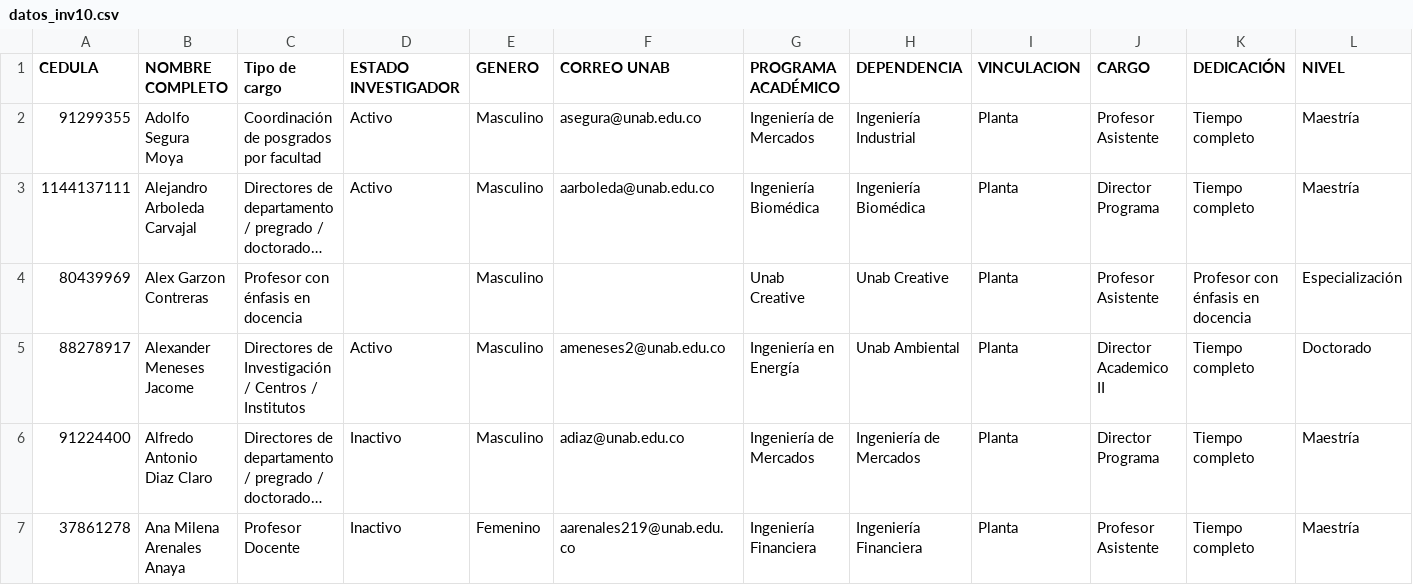
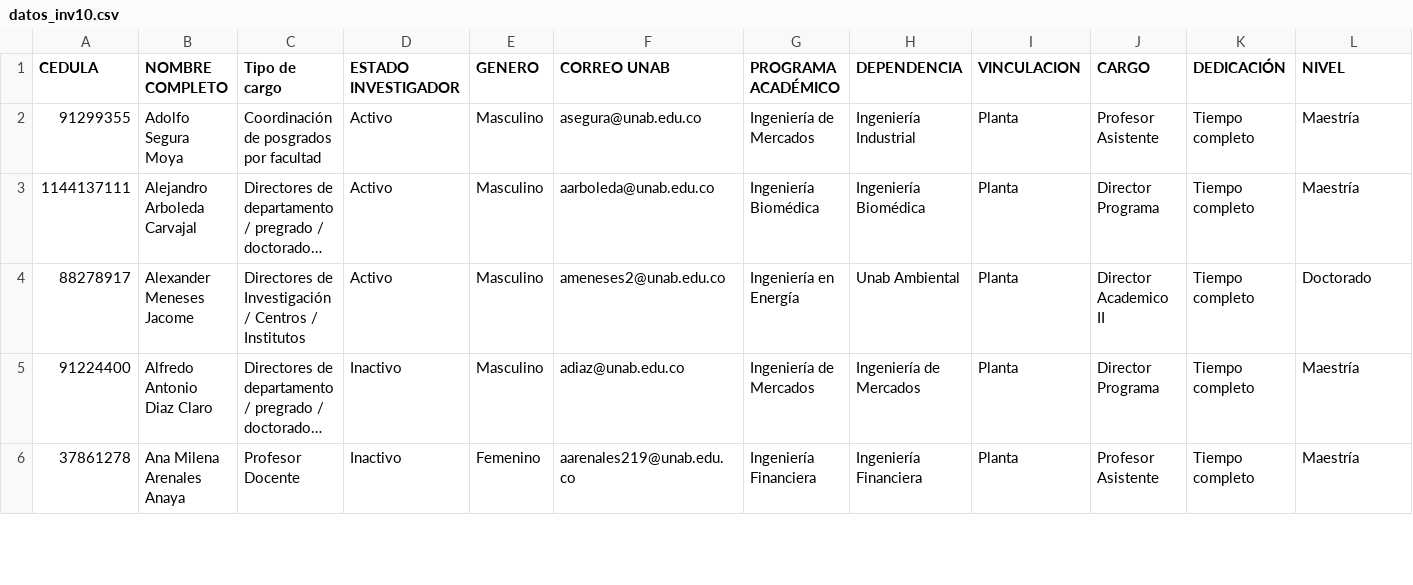
Before and after one commit to danielAcl9/datos, a CSV file: datos_inv10.csv, drawn as a sheet; only a part is shown; long unchanged cells end in …; rows hold the shown columns only; the diff names each change by its address in the sheet, - before the commit and + after, or states it on an @@ line.

Commit message:
Update datos_inv10.csv

```diff
--- a/datos_inv10.csv
+++ b/datos_inv10.csv
-row 4: 80439969 | Alex Garzon Contreras | Profesor con énfasis en docencia |  | Masculino |  | Unab Creative | Unab Creative | Planta | Profesor Asistente | Profesor con énfasis en docencia | Especialización
```
